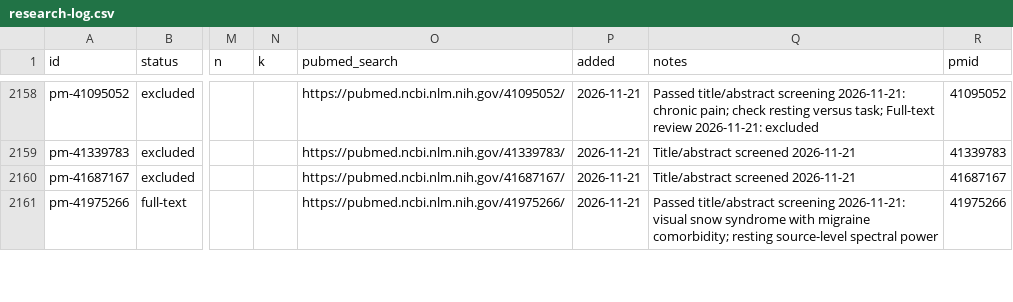
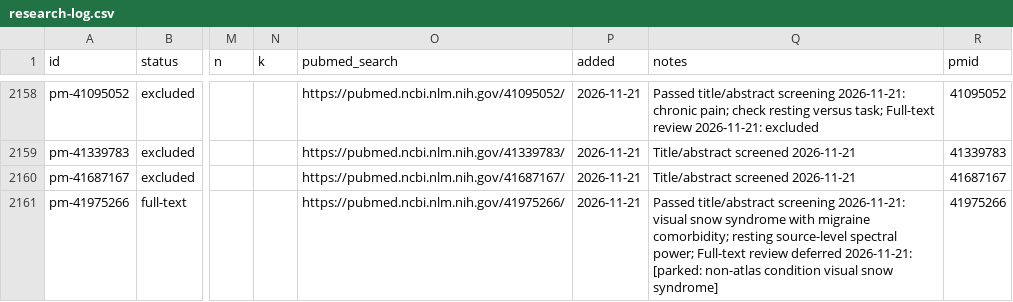
Before and after one commit to farrokh143/eeg-disorder-atlas, a CSV file: data/research-log.csv, drawn as a sheet; only a part is shown, gaps mark what is left out; the diff covers the shown part only; the diff names each change by its address in the sheet, - before the commit and + after, or states it on an @@ line.

```diff
--- a/data/research-log.csv
+++ b/data/research-log.csv
-Q2161 (notes): …source-level spectral power
+Q2161 (notes): …source-level spectral power; Full-text review deferred 2026-11-21: [parked: non-atlas condition visual snow syndrome]
```
Also changed, not shown: 25 edited cells elsewhere in this file, 2 other files.
